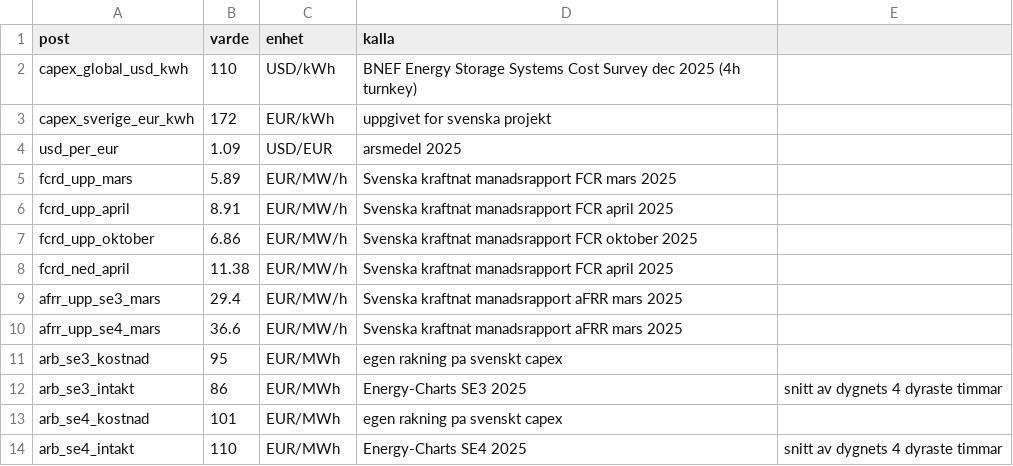
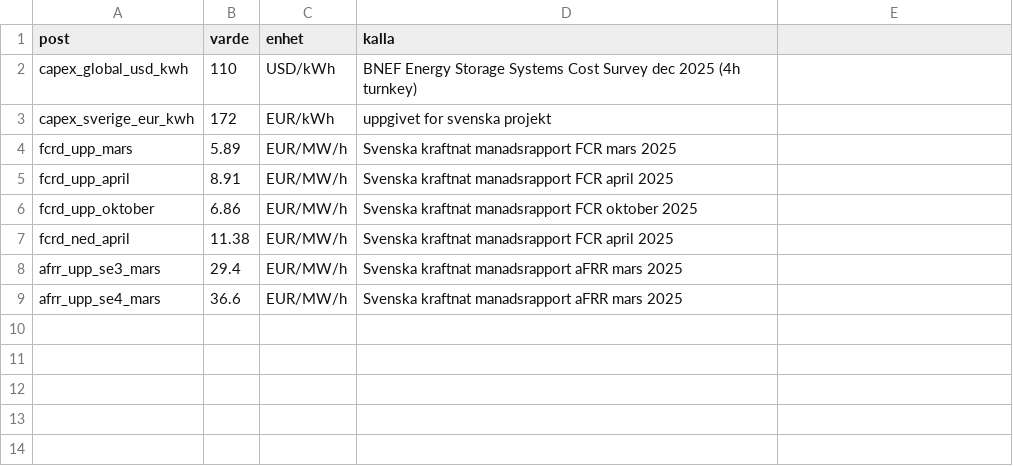
Before and after one commit to oluies/climate, a CSV file: data-refresh/se-battery-revenue.csv, drawn as a sheet.

Commit message:
figur 26.16a: lagg in Storbritannien, och rakna prissidan i stallet for att skriva in den
Tva av de svenska talen gick inte att reproducera ur kallan som noten
angav. Prissidan raknas nu fram i ett steg, mill Refresh.scala
chapter-26-batteries, med samma metod for varje zon: snittet over aret
av dygnets fyra billigaste och fyra dyraste timmar. SE3 blir 17,8 och
82,2 i stallet for 16 och 85,5, och de tva talen som faktiskt stammer,
3,3 % negativa timmar och 17,5 % under 10 euro, gor det fortfarande.

Storbritannien tillfor det figuren annars bara kan pasta. Spreaden ar
bredare an SE3:s raknat i euro, men batteriet tjanar mindre -- 69 mot
72 tusen euro per MW -- for att landet nastan inte har nagra billiga
timmar alls, sa forlusten i vandet kopas till 61 euro i stallet for 18.
Och reservmarknaderna betalar ungefar halften av de svenska: NESO:s
auktioner 2025 gav 4,58 euro per MW och timme for Dynamic Containment
mot FCR-D:s 7,22, och 15,37 for Dynamic Regulation mot aFRR:s 29,40.

Det ar poangen med att ha med landet. Sveriges aFRR-pris ar inte ett
faktum om batterier utan om hur fa de ar.

Kallor: Energy-Charts, Elexon, NESO:s auktionsresultat och ECB:s
referenskurser. Dollarkursen kommer nu ocksa fran ECB, 1,13 i stallet
for 1,09, vilket flyttar BNEF-linjen fran 52 till 51.

```diff
--- a/data-refresh/se-battery-revenue.csv
+++ b/data-refresh/se-battery-revenue.csv
@@ -3,3 +3,2 @@ capex_global_usd_kwh,110,USD/kWh,BNEF Energy Storage Systems Cost Survey dec 202
 capex_sverige_eur_kwh,172,EUR/kWh,uppgivet for svenska projekt
-usd_per_eur,1.09,USD/EUR,arsmedel 2025
 fcrd_upp_mars,5.89,EUR/MW/h,Svenska kraftnat manadsrapport FCR mars 2025
@@ -10,5 +9 @@ afrr_upp_se3_mars,29.4,EUR/MW/h,Svenska kraftnat manadsrapport aFRR mars 2025
 afrr_upp_se4_mars,36.6,EUR/MW/h,Svenska kraftnat manadsrapport aFRR mars 2025
-arb_se3_kostnad,95,EUR/MWh,egen rakning pa svenskt capex
-arb_se3_intakt,86,EUR/MWh,Energy-Charts SE3 2025, snitt av dygnets 4 dyraste timmar
-arb_se4_kostnad,101,EUR/MWh,egen rakning pa svenskt capex
-arb_se4_intakt,110,EUR/MWh,Energy-Charts SE4 2025, snitt av dygnets 4 dyraste timmar
```
Also changed, not shown: 8 other files.
